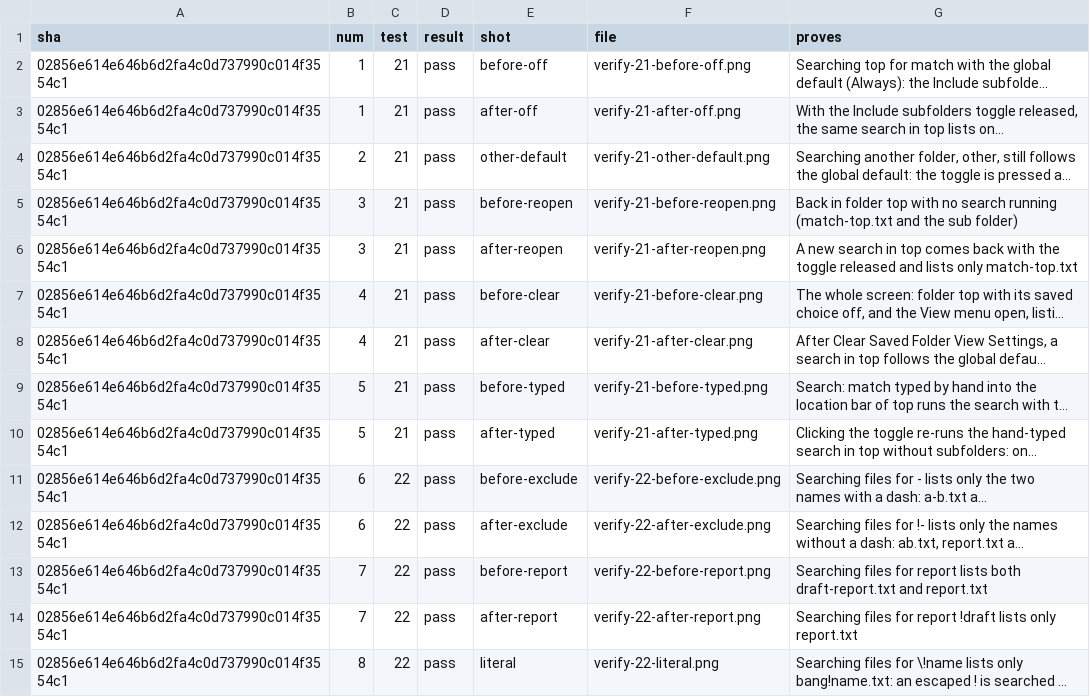
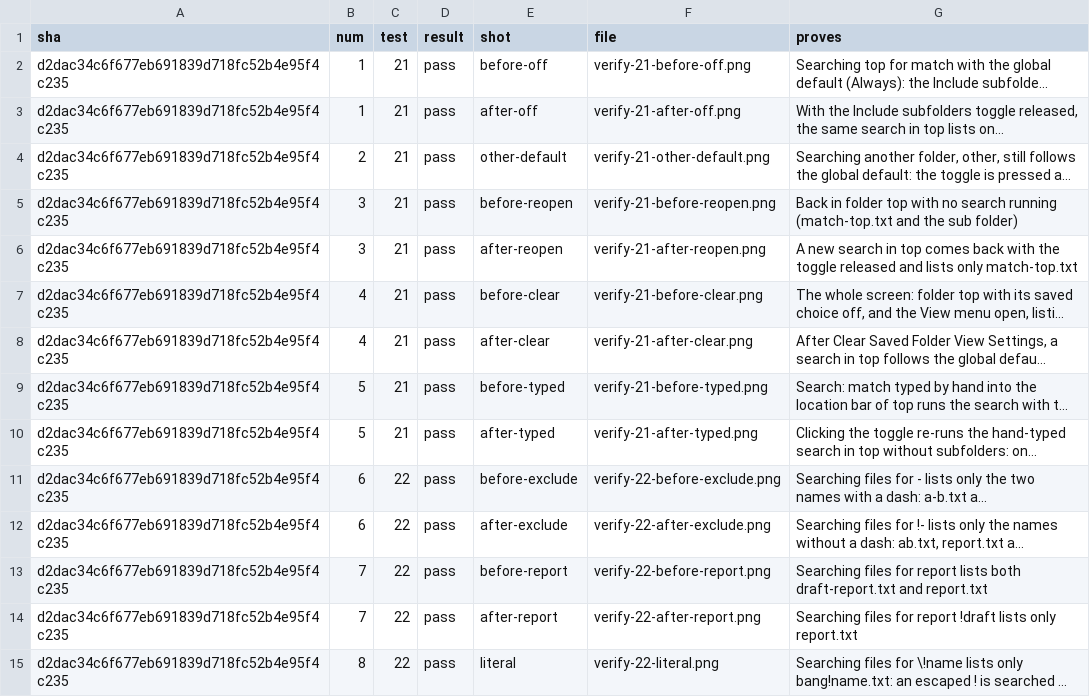
Before and after one commit to alexhu98/thunar, a TSV file: pr-70/verify.tsv, drawn as a sheet; only a part is shown; long unchanged cells end in …; the diff covers the shown part only; the diff names each change by its address in the sheet, - before the commit and + after, or states it on an @@ line.

```diff
--- a/pr-70/verify.tsv
+++ b/pr-70/verify.tsv
-A2:A15 (sha): 02856e614e646b6d2fa4c0d737990c014f3554c1
+A2:A15 (sha): d2dac34c6f677eb691839d718fc52b4e95f4c235
```
Also changed, not shown: 36 edited cells elsewhere in this file.
